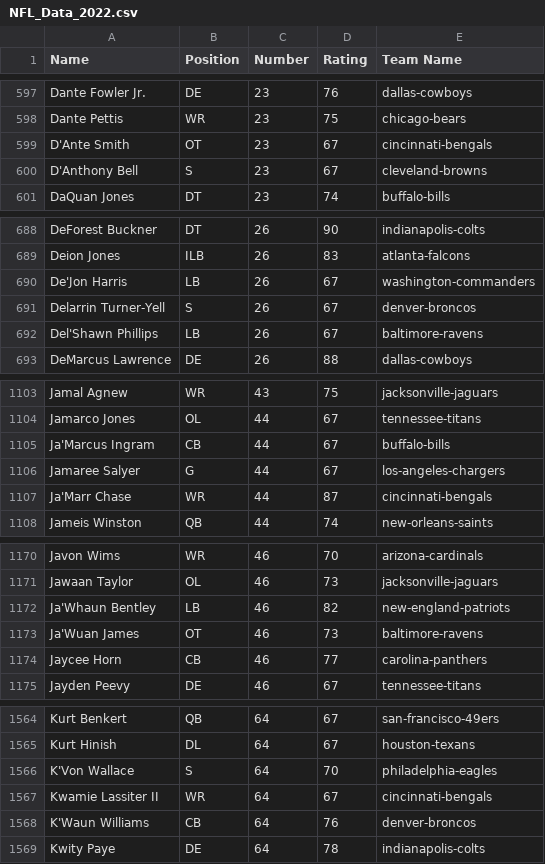
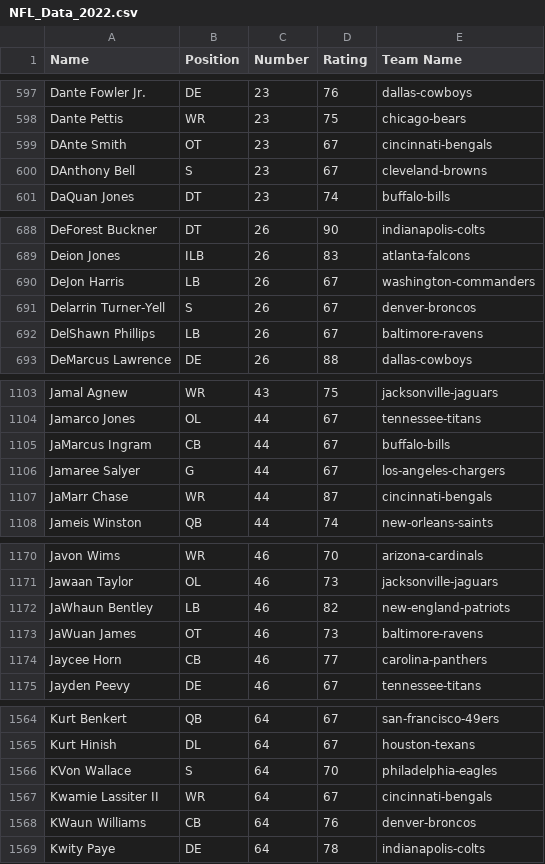
Before and after one commit to Andr3wPearce/Postgres-File-CSV, a CSV file: NFL_Data_2022.csv, drawn as a sheet; only a part is shown, gaps mark what is left out; the diff covers the shown part only.

```diff
--- a/NFL_Data_2022.csv
+++ b/NFL_Data_2022.csv
@@ -598,4 +598,4 @@ Dante Fowler Jr.,DE,23,76,dallas-cowboys
 Dante Pettis,WR,23,75,chicago-bears
-D'Ante Smith,OT,23,67,cincinnati-bengals
-D'Anthony Bell,S,23,67,cleveland-browns
+DAnte Smith,OT,23,67,cincinnati-bengals
+DAnthony Bell,S,23,67,cleveland-browns
 DaQuan Jones,DT,23,74,buffalo-bills
@@ -689,5 +689,5 @@ DeForest Buckner,DT,26,90,indianapolis-colts
 Deion Jones,ILB,26,83,atlanta-falcons
-De'Jon Harris,LB,26,67,washington-commanders
+DeJon Harris,LB,26,67,washington-commanders
 Delarrin Turner-Yell,S,26,67,denver-broncos
-Del'Shawn Phillips,LB,26,67,baltimore-ravens
+DelShawn Phillips,LB,26,67,baltimore-ravens
 DeMarcus Lawrence,DE,26,88,dallas-cowboys
@@ -1104,5 +1104,5 @@ Jamal Agnew,WR,43,75,jacksonville-jaguars
 Jamarco Jones,OL,44,67,tennessee-titans
-Ja'Marcus Ingram,CB,44,67,buffalo-bills
+JaMarcus Ingram,CB,44,67,buffalo-bills
 Jamaree Salyer,G,44,67,los-angeles-chargers
-Ja'Marr Chase,WR,44,87,cincinnati-bengals
+JaMarr Chase,WR,44,87,cincinnati-bengals
 Jameis Winston,QB,44,74,new-orleans-saints
@@ -1171,4 +1171,4 @@ Javon Wims,WR,46,70,arizona-cardinals
 Jawaan Taylor,OL,46,73,jacksonville-jaguars
-Ja'Whaun Bentley,LB,46,82,new-england-patriots
-Ja'Wuan James,OT,46,73,baltimore-ravens
+JaWhaun Bentley,LB,46,82,new-england-patriots
+JaWuan James,OT,46,73,baltimore-ravens
 Jaycee Horn,CB,46,77,carolina-panthers
@@ -1565,5 +1565,5 @@ Kurt Benkert,QB,64,67,san-francisco-49ers
 Kurt Hinish,DL,64,67,houston-texans
-K'Von Wallace,S,64,70,philadelphia-eagles
+KVon Wallace,S,64,70,philadelphia-eagles
 Kwamie Lassiter II,WR,64,67,cincinnati-bengals
-K'Waun Williams,CB,64,76,denver-broncos
+KWaun Williams,CB,64,76,denver-broncos
 Kwity Paye,DE,64,78,indianapolis-colts
```
Also changed, not shown: 40 edited cells elsewhere in this file, 1 other file.
